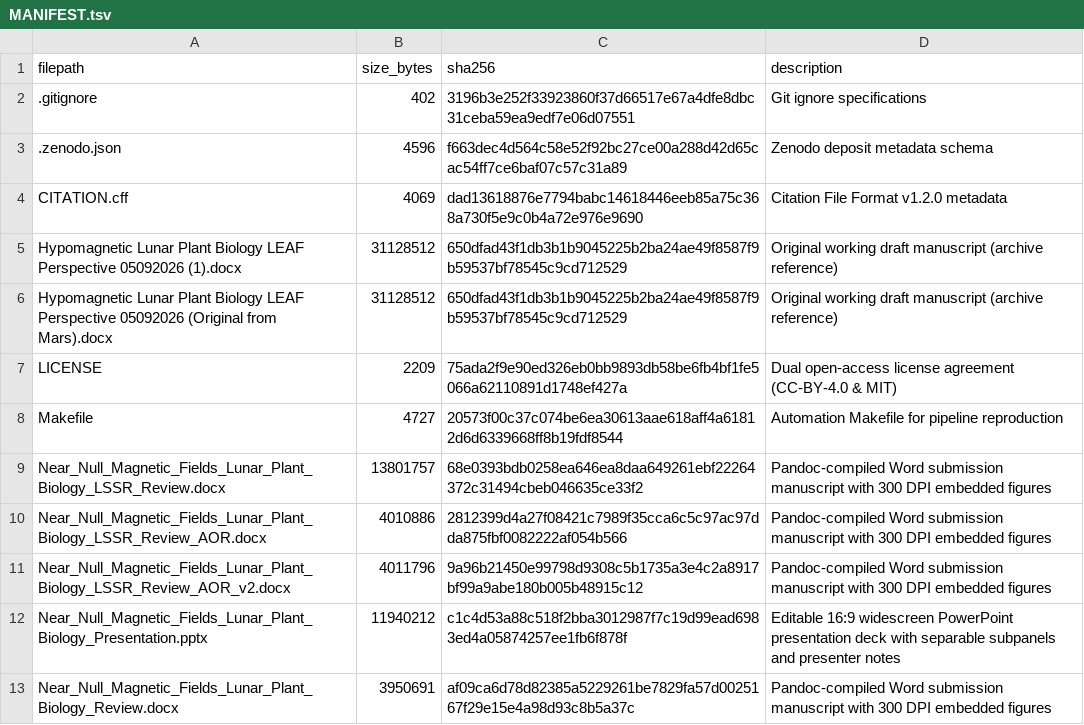
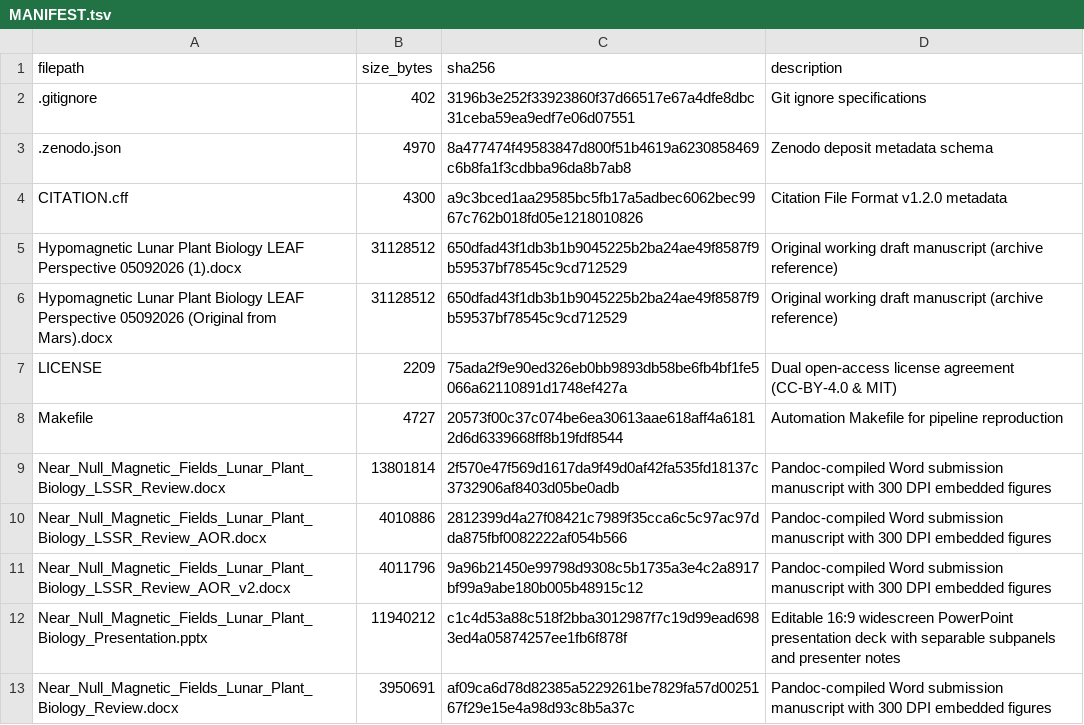
Before and after one commit to dr-richard-barker/NMF_review, a TSV file: MANIFEST.tsv, drawn as a sheet; only a part is shown; the diff covers the shown part only.

```diff
--- a/MANIFEST.tsv
+++ b/MANIFEST.tsv
@@ -2,4 +2,4 @@ filepath	size_bytes	sha256	description
 .gitignore	402	3196b3e252f33923860f37d66517e67a4dfe8dbc31ceba59ea9edf7e06d07551	Git ignore specifications
-.zenodo.json	4596	f663dec4d564c58e52f92bc27ce00a288d42d65cac54ff7ce6baf07c57c31a89	Zenodo deposit metadata schema
-CITATION.cff	4069	dad13618876e7794babc14618446eeb85a75c368a730f5e9c0b4a72e976e9690	Citation File Format v1.2.0 metadata
+.zenodo.json	4970	8a477474f49583847d800f51b4619a6230858469c6b8fa1f3cdbba96da8b7ab8	Zenodo deposit metadata schema
+CITATION.cff	4300	a9c3bced1aa29585bc5fb17a5adbec6062bec9967c762b018fd05e1218010826	Citation File Format v1.2.0 metadata
 Hypomagnetic Lunar Plant Biology LEAF Perspective 05092026 (1).docx	31128512	650dfad43f1db3b1b9045225b2ba24ae49f8587f9b59537bf78545c9cd712529	Original working draft manuscript (archive reference)
@@ -8,3 +8,3 @@ LICENSE	2209	75ada2f9e90ed326eb0bb9893db58be6fb4bf1fe5066a62110891d1748ef427a	Du
 Makefile	4727	20573f00c37c074be6ea30613aae618aff4a61812d6d6339668ff8b19fdf8544	Automation Makefile for pipeline reproduction
-Near_Null_Magnetic_Fields_Lunar_Plant_Biology_LSSR_Review.docx	13801757	68e0393bdb0258ea646ea8daa649261ebf22264372c31494cbeb046635ce33f2	Pandoc-compiled Word submission manuscript with 300 DPI embedded figures
+Near_Null_Magnetic_Fields_Lunar_Plant_Biology_LSSR_Review.docx	13801814	2f570e47f569d1617da9f49d0af42fa535fd18137c3732906af8403d05be0adb	Pandoc-compiled Word submission manuscript with 300 DPI embedded figures
 Near_Null_Magnetic_Fields_Lunar_Plant_Biology_LSSR_Review_AOR.docx	4010886	2812399d4a27f08421c7989f35cca6c5c97ac97dda875fbf0082222af054b566	Pandoc-compiled Word submission manuscript with 300 DPI embedded figures
```
Also changed, not shown: 34 edited cells elsewhere in this file, docs/assets/Table_S1_literature_corpus.csv, docs/assets/Table_S2_public_datasets.csv, 19 other files.
